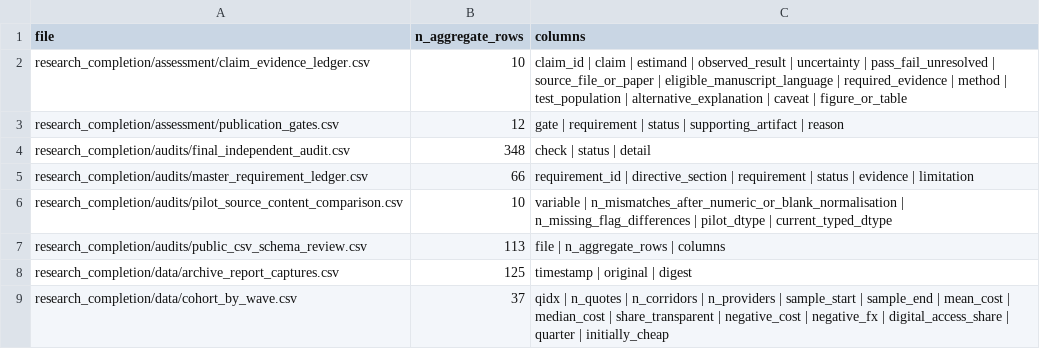
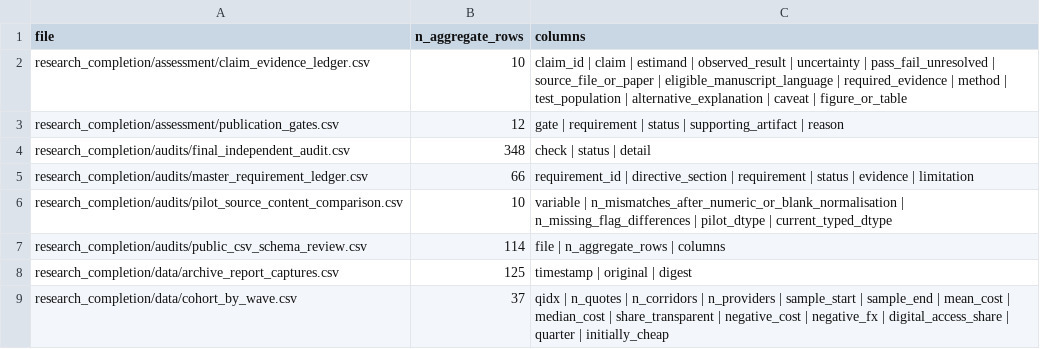
Before and after one commit to Isaac25-lgtm/remittance-price-intelligence, a CSV file: research_completion/audits/public_csv_schema_review.csv, drawn as a sheet; only a part is shown.

```diff
--- a/research_completion/audits/public_csv_schema_review.csv
+++ b/research_completion/audits/public_csv_schema_review.csv
@@ -6,3 +6,3 @@ research_completion/audits/master_requirement_ledger.csv,66,requirement_id | dir
 research_completion/audits/pilot_source_content_comparison.csv,10,variable | n_mismatches_after_numeric_or_blank_normalisation | n_missing_flag_differences | pilot_dtype | current_typed_dtype
-research_completion/audits/public_csv_schema_review.csv,113,file | n_aggregate_rows | columns
+research_completion/audits/public_csv_schema_review.csv,114,file | n_aggregate_rows | columns
 research_completion/data/archive_report_captures.csv,125,timestamp | original | digest
```
Also changed, not shown: 22 other files.
